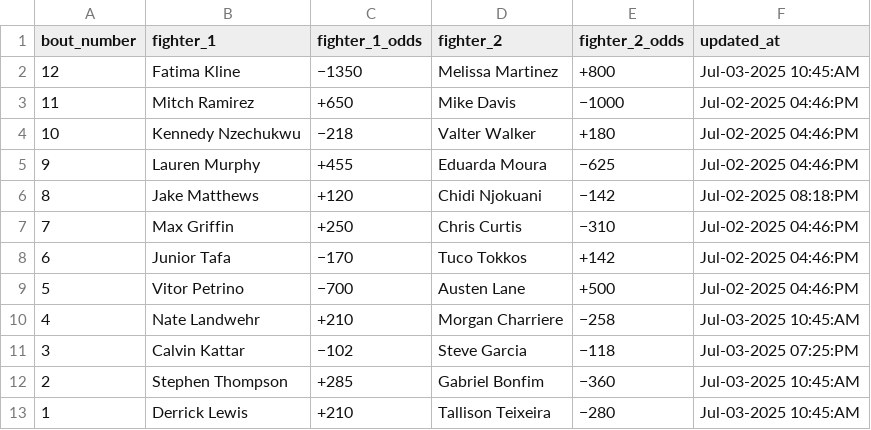
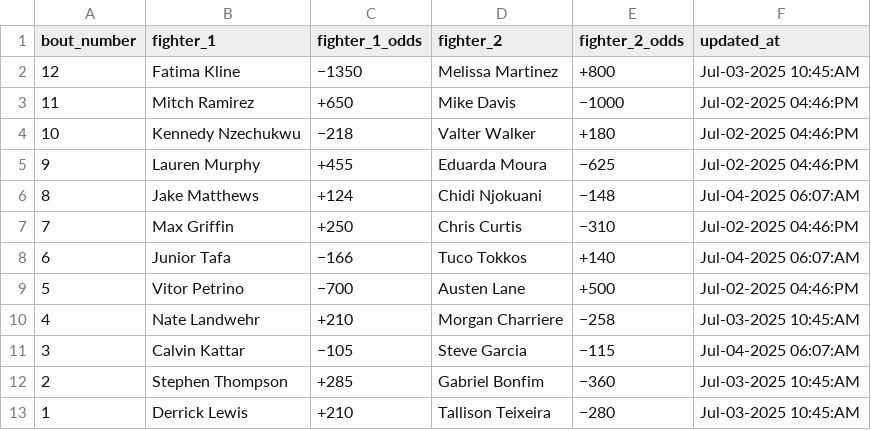
Before and after one commit to socialatm/draftkings, a CSV file: odds.csv, drawn as a sheet.

```diff
--- a/odds.csv
+++ b/odds.csv
@@ -5,8 +5,8 @@ bout_number,fighter_1,fighter_1_odds,fighter_2,fighter_2_odds,updated_at
 9,Lauren Murphy,+455,Eduarda Moura,−625,Jul-02-2025 04:46:PM
-8,Jake Matthews,+120,Chidi Njokuani,−142,Jul-02-2025 08:18:PM
+8,Jake Matthews,+124,Chidi Njokuani,−148,Jul-04-2025 06:07:AM
 7,Max Griffin,+250,Chris Curtis,−310,Jul-02-2025 04:46:PM
-6,Junior Tafa,−170,Tuco Tokkos,+142,Jul-02-2025 04:46:PM
+6,Junior Tafa,−166,Tuco Tokkos,+140,Jul-04-2025 06:07:AM
 5,Vitor Petrino,−700,Austen Lane,+500,Jul-02-2025 04:46:PM
 4,Nate Landwehr,+210,Morgan Charriere,−258,Jul-03-2025 10:45:AM
-3,Calvin Kattar,−102,Steve Garcia,−118,Jul-03-2025 07:25:PM
+3,Calvin Kattar,−105,Steve Garcia,−115,Jul-04-2025 06:07:AM
 2,Stephen Thompson,+285,Gabriel Bonfim,−360,Jul-03-2025 10:45:AM
```
Also changed, not shown: 1 other file.
